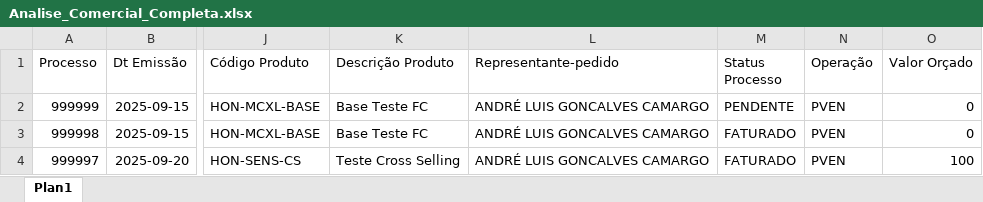
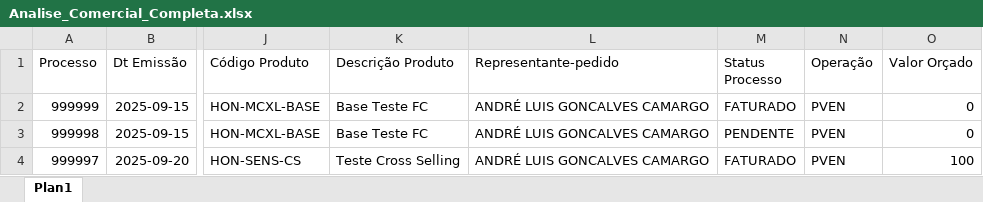
Before and after one commit to tiago-cappi/PROJETO_COMISSOES_V2, an Excel workbook: dados_entrada/Analise_Comercial_Completa.xlsx, sheet Plan1, drawn as a sheet; only a part is shown, gaps mark what is left out; values as stored, in another font and other column widths than the file's, no borders; the diff names each change by its address in the sheet, - before the commit and + after, or states it on an @@ line.

```diff
--- a/dados_entrada/Analise_Comercial_Completa.xlsx (sheet Plan1)
+++ b/dados_entrada/Analise_Comercial_Completa.xlsx (sheet Plan1)
-M2 (Status Processo): PENDENTE
+M2 (Status Processo): FATURADO
-M3 (Status Processo): FATURADO
+M3 (Status Processo): PENDENTE
```
Also changed, not shown: dados_entrada/Análise Financeira.xlsx, 13 other files.
